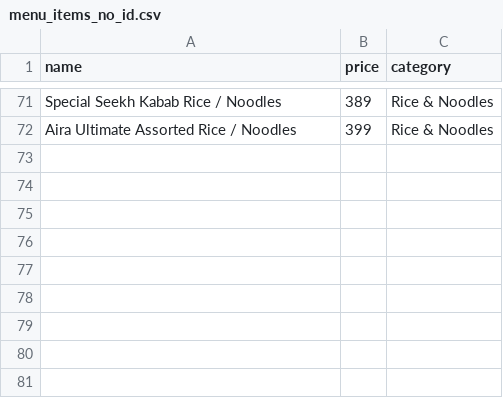
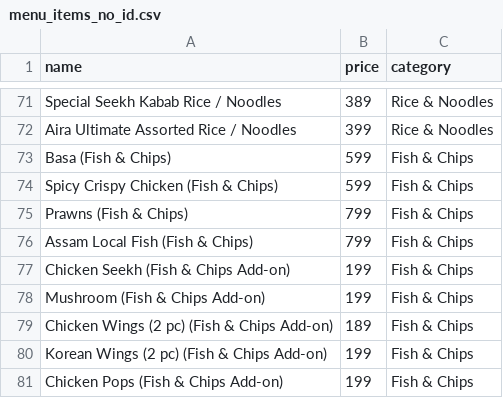
Before and after one commit to saymonchatterjee-byte/aira-cafe, a CSV file: menu_items_no_id.csv, drawn as a sheet; only a part is shown, gaps mark what is left out; the diff names each change by its address in the sheet, - before the commit and + after, or states it on an @@ line.

Commit message:
Add The Aira Fish & Chips section and update CSV files for Supabase

```diff
--- a/menu_items_no_id.csv
+++ b/menu_items_no_id.csv
+row 73: Basa (Fish & Chips) | 599 | Fish & Chips
+row 74: Spicy Crispy Chicken (Fish & Chips) | 599 | Fish & Chips
+row 75: Prawns (Fish & Chips) | 799 | Fish & Chips
+row 76: Assam Local Fish (Fish & Chips) | 799 | Fish & Chips
+row 77: Chicken Seekh (Fish & Chips Add-on) | 199 | Fish & Chips
+row 78: Mushroom (Fish & Chips Add-on) | 199 | Fish & Chips
+row 79: Chicken Wings (2 pc) (Fish & Chips Add-on) | 189 | Fish & Chips
+row 80: Korean Wings (2 pc) (Fish & Chips Add-on) | 199 | Fish & Chips
+row 81: Chicken Pops (Fish & Chips Add-on) | 199 | Fish & Chips
```
Also changed, not shown: menu_items_base_names.csv, 3 other files.
